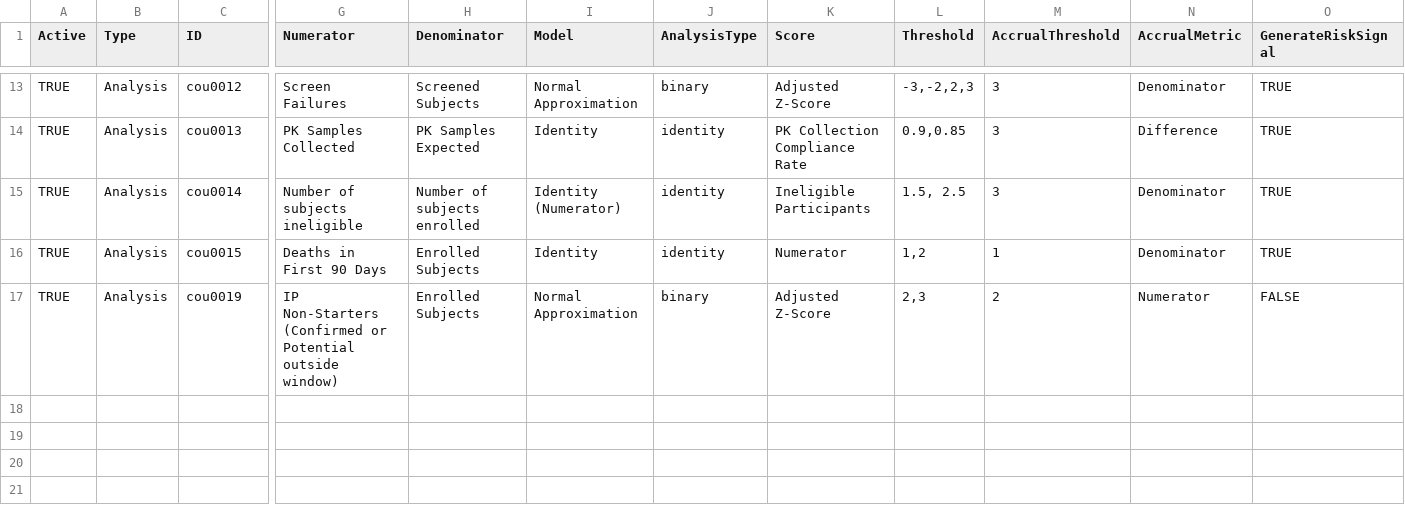
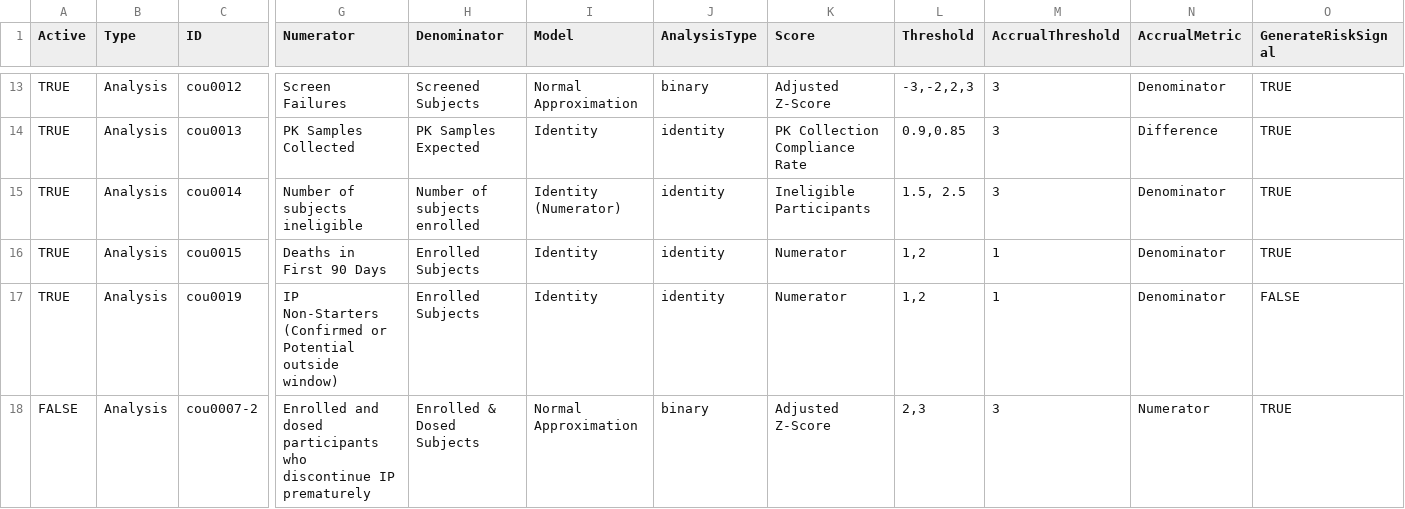
Before and after one commit to Gilead-Public/gsm.core, a CSV file: data-raw/reportingMetrics_country.csv, drawn as a sheet; only a part is shown, gaps mark what is left out; rows hold the shown columns only; the diff names each change by its address in the sheet, - before the commit and + after, or states it on an @@ line.

```diff
--- a/data-raw/reportingMetrics_country.csv
+++ b/data-raw/reportingMetrics_country.csv
-I17 (Model): Normal Approximation
+I17 (Model): Identity
-J17 (AnalysisType): binary
+J17 (AnalysisType): identity
-K17 (Score): Adjusted Z-Score
+K17 (Score): Numerator
-L17 (Threshold): 2,3
+L17 (Threshold): 1,2
-M17 (AccrualThreshold): 2
+M17 (AccrualThreshold): 1
-N17 (AccrualMetric): Numerator
+N17 (AccrualMetric): Denominator
+row 18: FALSE | Analysis | cou0007-2 | Enrolled and dosed participants who discontinue IP prematurely | Enrolled & Dosed Subjects | Normal Approximation | binary | Adjusted Z-Score | 2,3 | 3 | Numerator | TRUE
```
Also changed, not shown: data-raw/analyticsInput.csv, data-raw/analyticsInput_country.csv, 29 other files.
